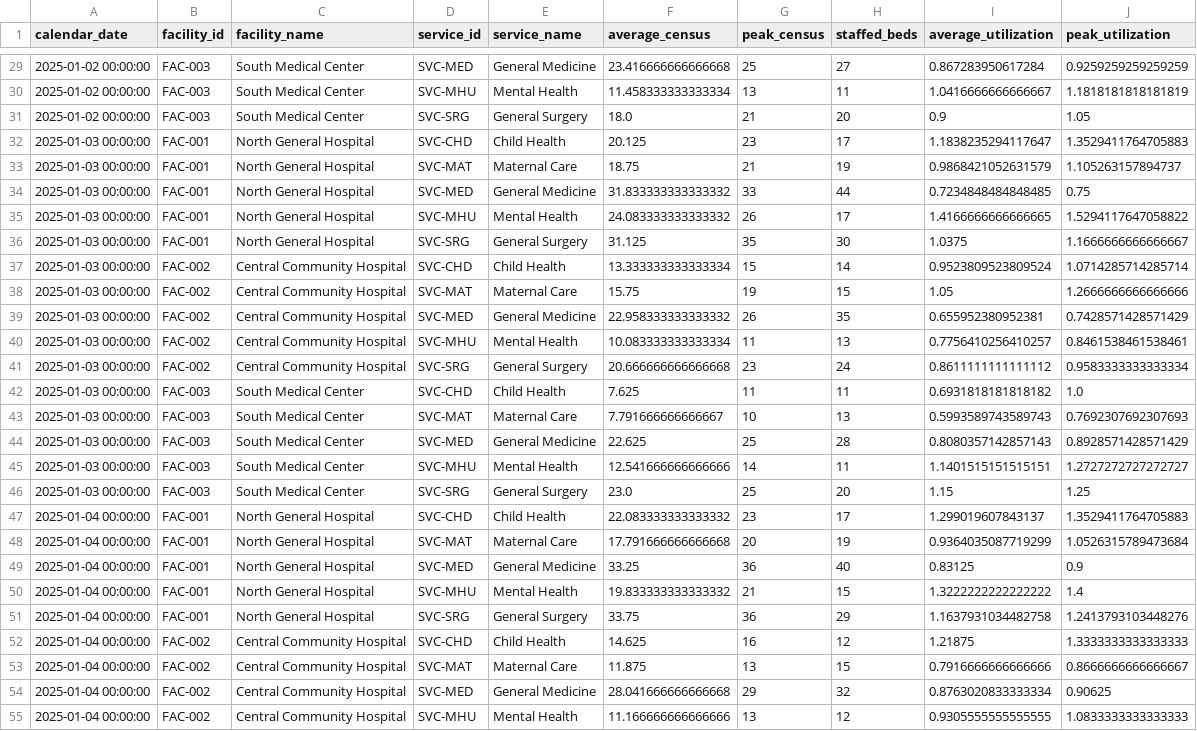
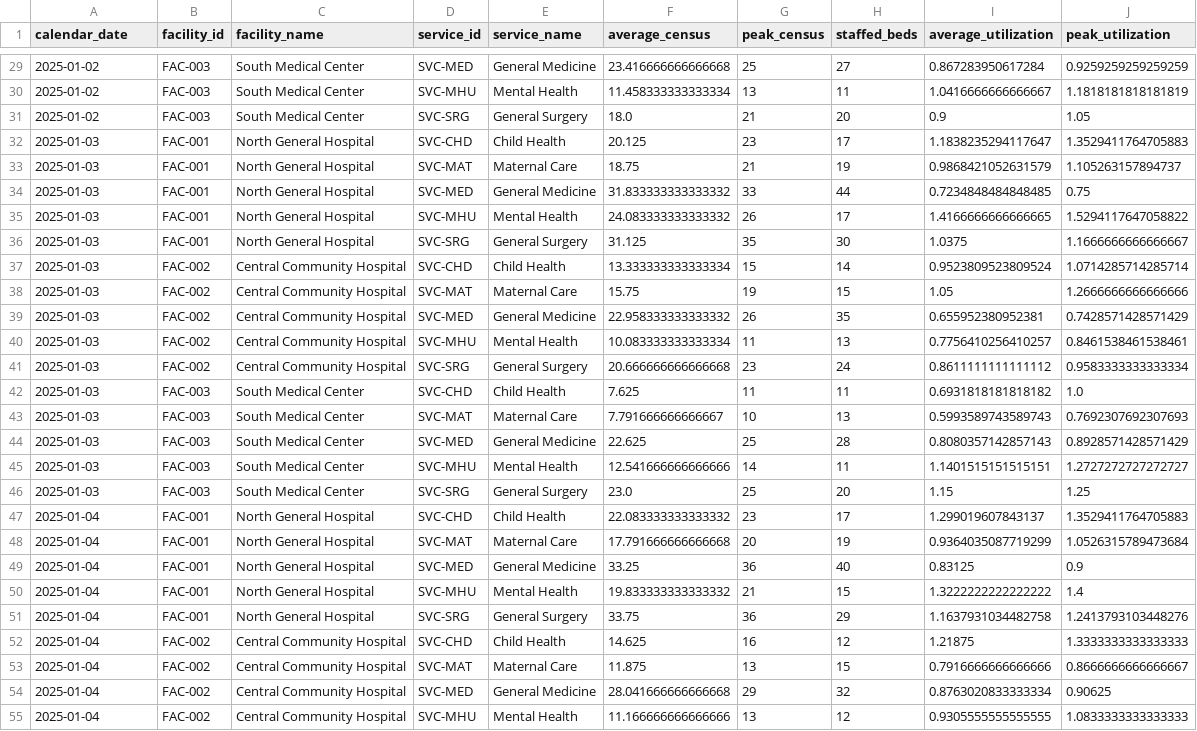
Before and after one commit to UrNA1VE/hospital-capacity-app, a CSV file: data/dashboard_prepared/daily.csv, drawn as a sheet; only a part is shown, gaps mark what is left out; the diff covers the shown part only; the diff names each change by its address in the sheet, - before the commit and + after, or states it on an @@ line.

```diff
--- a/data/dashboard_prepared/daily.csv
+++ b/data/dashboard_prepared/daily.csv
-A29:A31 (calendar_date): 2025-01-02 00:00:00
+A29:A31 (calendar_date): 2025-01-02
-A32:A46 (calendar_date): 2025-01-03 00:00:00
+A32:A46 (calendar_date): 2025-01-03
-A47:A55 (calendar_date): 2025-01-04 00:00:00
+A47:A55 (calendar_date): 2025-01-04
```
Also changed, not shown: 123 edited cells elsewhere in this file, data/dashboard_prepared/pressure.csv, data/dashboard_prepared/projection.csv, 27 other files.
